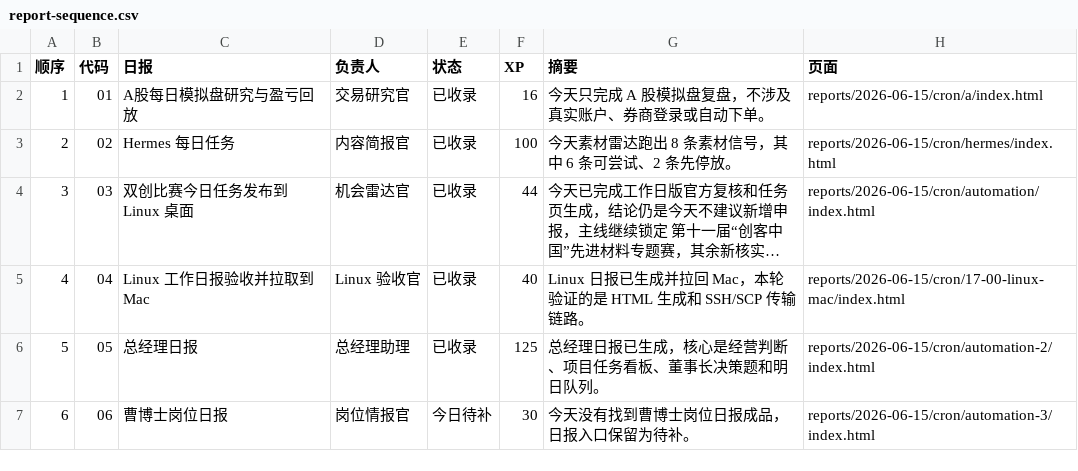
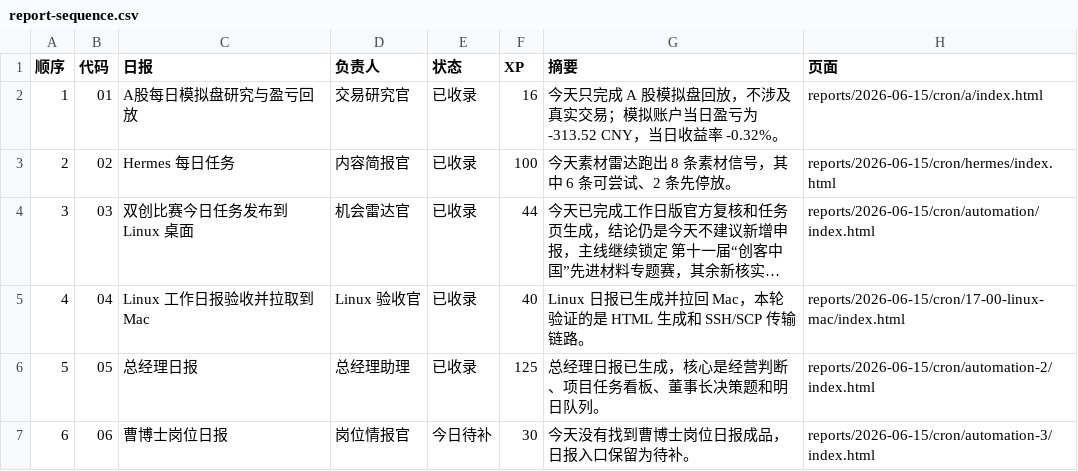
Before and after one commit to schovayang-creator/automation-command-center, a CSV file: data/tables/report-sequence.csv, drawn as a sheet; long unchanged cells end in ….

```diff
--- a/data/tables/report-sequence.csv
+++ b/data/tables/report-sequence.csv
@@ -1,3 +1,3 @@
 顺序,代码,日报,负责人,状态,XP,摘要,页面
-1,01,A股每日模拟盘研究与盈亏回放,交易研究官,已收录,16,今天只完成 A 股模拟盘复盘，不涉及真实账户、券商登录或自动下单。,reports/2026-06-15/cron/a/index.html
+1,01,A股每日模拟盘研究与盈亏回放,交易研究官,已收录,16,今天只完成 A 股模拟盘回放，不涉及真实交易；模拟账户当日盈亏为 -313.52 CNY，当日收益率 -0.32%。,reports/2026-06-15/cron/a/index.html
 2,02,Hermes 每日任务,内容简报官,已收录,100,今天素材雷达跑出 8 条素材信号，其中 6 条可尝试、2 条先停放。,reports/2026-06-15/cron/hermes/index.html
```
Also changed, not shown: data/tables/automation-ledger.csv, data/tables/module-ledger.csv, 32 other files.
